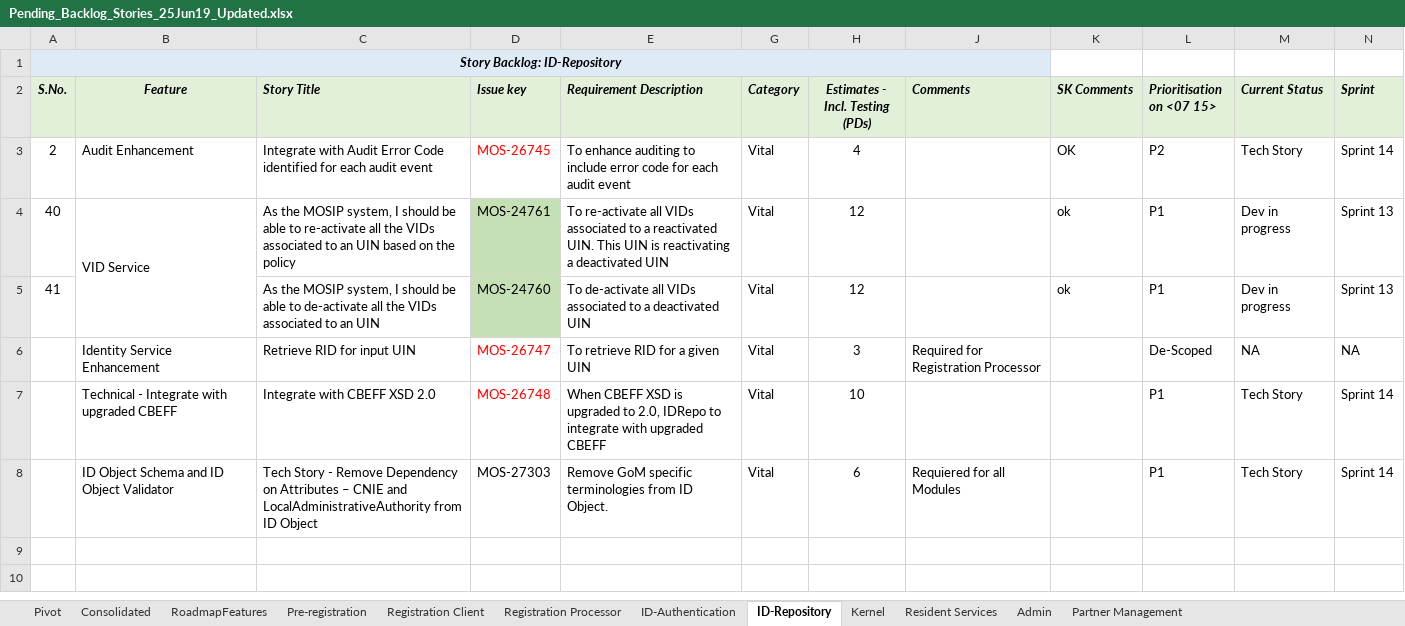
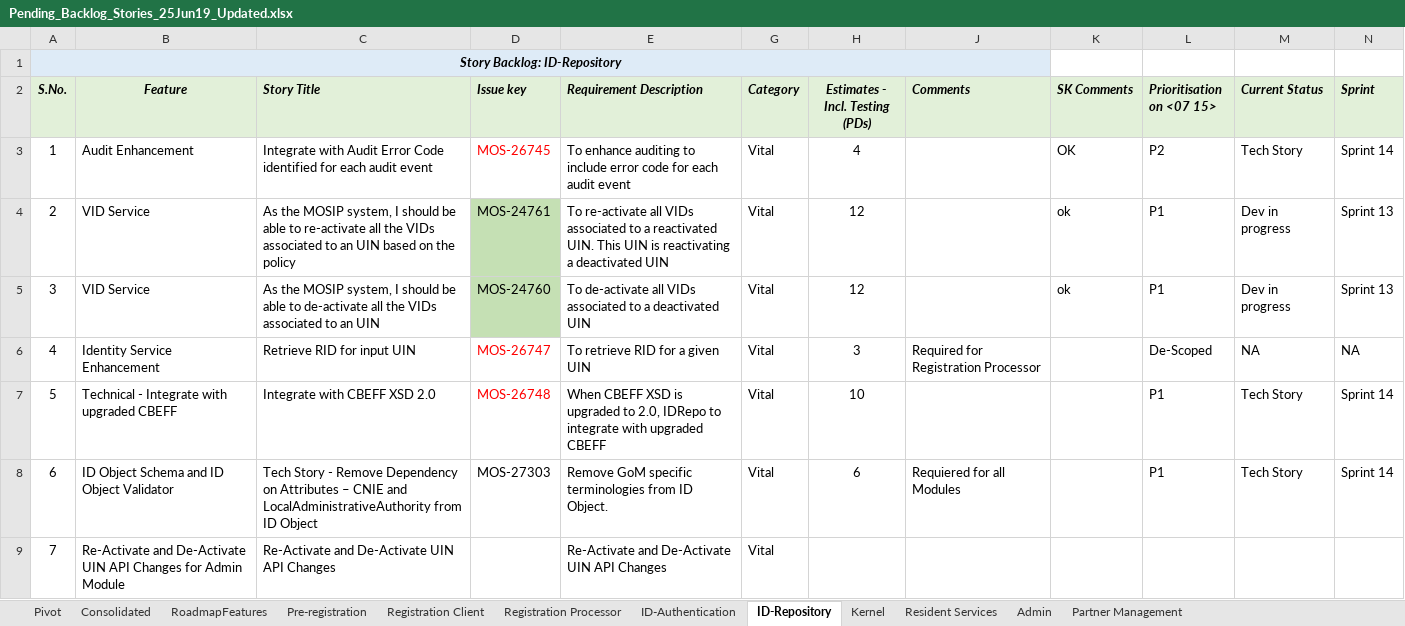
Before and after one commit to ssenmosip/mosip-temp-documentation, an Excel workbook: _files/requirements/Pending_Backlog_Stories_25Jun19_Updated.xlsx, sheet ID-Repository, drawn as a sheet; values as stored, in another font and other column widths than the file's, no borders; removed rows and columns are numbered as before the commit, all else as after; the diff names each change by its address in the sheet, - before the commit and + after, or states it on an @@ line.

```diff
--- a/_files/requirements/Pending_Backlog_Stories_25Jun19_Updated.xlsx (sheet ID-Repository)
+++ b/_files/requirements/Pending_Backlog_Stories_25Jun19_Updated.xlsx (sheet ID-Repository)
-A3 (S.No.): 2
+A3 (S.No.): 1
-A4 (S.No.): 40
+A4 (S.No.): 2
-B4:B5 merged
-A5 (S.No.): 41
+A5 (S.No.): 3
-B5 (Feature): (empty)
+B5 (Feature): VID Service
-A6 (S.No.): (empty)
+A6 (S.No.): 4
-A7 (S.No.): (empty)
+A7 (S.No.): 5
-A8 (S.No.): (empty)
+A8 (S.No.): 6
+row 9: 7 | Re-Activate and De-Activate UIN API Changes for Admin Module | Re-Activate and De-Activate UIN API Changes |  | Re-Activate and De-Activate UIN API Changes | Vital
```
Also changed, not shown: sheet ID-Authentication, hidden cells.
